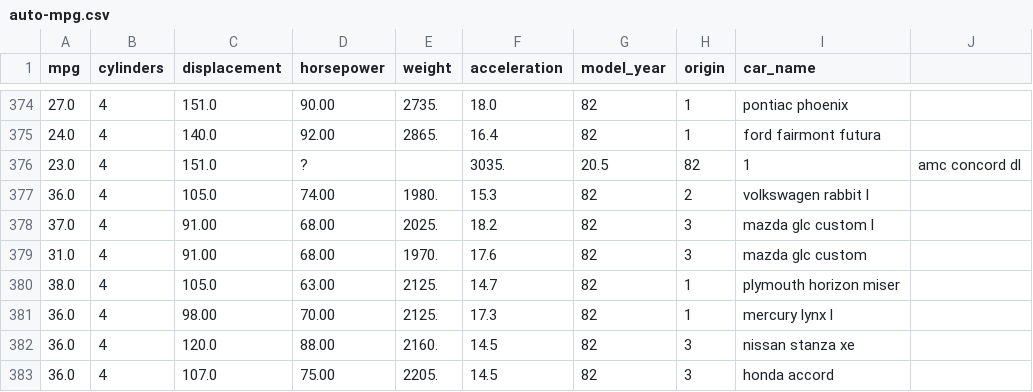
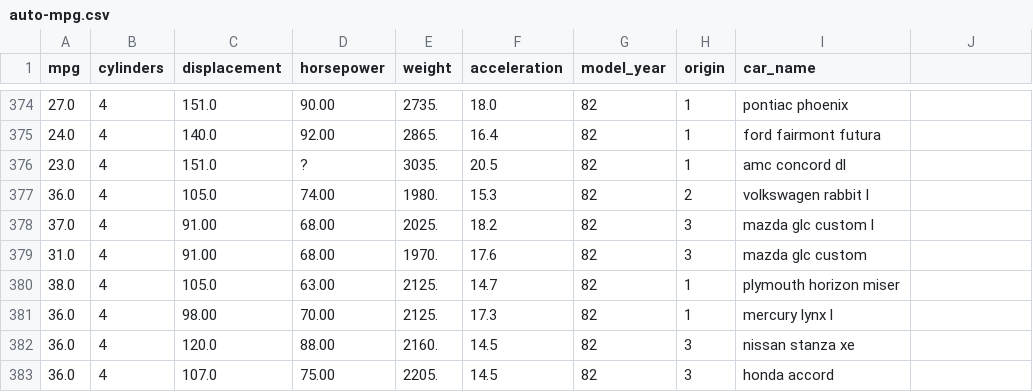
Before and after one commit to rasvob/VSB-FEI-Deep-Learning-Exercises, a CSV file: datasets/auto-mpg.csv, drawn as a sheet; only a part is shown, gaps mark what is left out; the diff covers the shown part only.

```diff
--- a/datasets/auto-mpg.csv
+++ b/datasets/auto-mpg.csv
@@ -375,3 +375,3 @@ mpg;cylinders;displacement;horsepower;weight;acceleration;model_year;origin;car_
 24.0;4;140.0;92.00;2865.;16.4;82;1;"ford fairmont futura"
-23.0;4;151.0;?;; 3035.;20.5;82;1;"amc concord dl"
+23.0;4;151.0;?;3035.;20.5;82;1;"amc concord dl"
 36.0;4;105.0;74.00;1980.;15.3;82;2;"volkswagen rabbit l"
```
Also changed, not shown: 30 edited cells elsewhere in this file, 1 other file.
